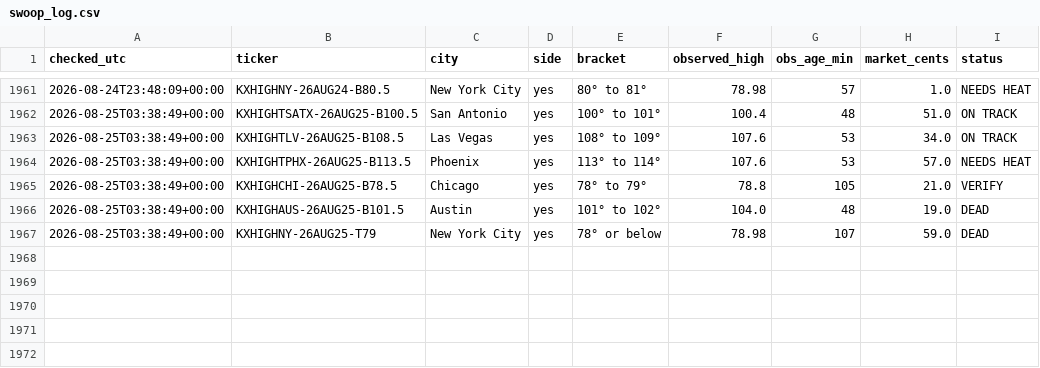
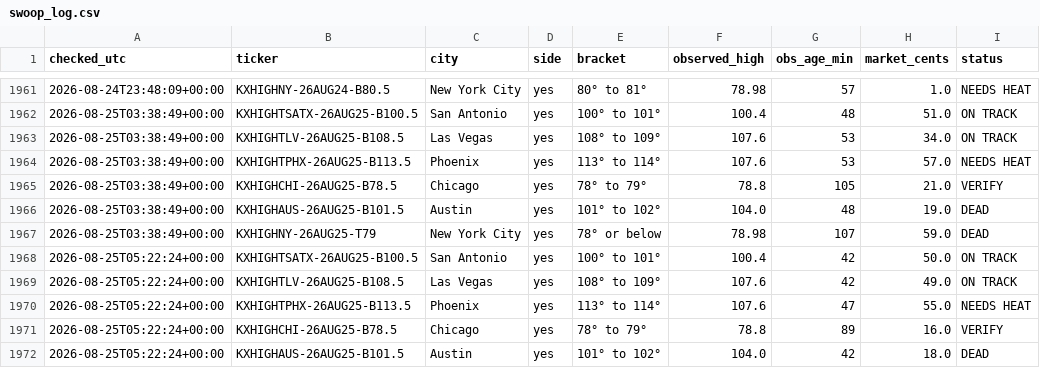
Before and after one commit to chrisscott2526-prog/Weather-Bot, a CSV file: swoop_log.csv, drawn as a sheet; only a part is shown, gaps mark what is left out; the diff names each change by its address in the sheet, - before the commit and + after, or states it on an @@ line.

Commit message:
swoop 2026-08-25 05:22

```diff
--- a/swoop_log.csv
+++ b/swoop_log.csv
+row 1968: 2026-08-25T05:22:24+00:00 | KXHIGHTSATX-26AUG25-B100.5 | San Antonio | yes | 100° to 101° | 100.4 | 42 | 50.0 | ON TRACK
+row 1969: 2026-08-25T05:22:24+00:00 | KXHIGHTLV-26AUG25-B108.5 | Las Vegas | yes | 108° to 109° | 107.6 | 42 | 49.0 | ON TRACK
+row 1970: 2026-08-25T05:22:24+00:00 | KXHIGHTPHX-26AUG25-B113.5 | Phoenix | yes | 113° to 114° | 107.6 | 47 | 55.0 | NEEDS HEAT
+row 1971: 2026-08-25T05:22:24+00:00 | KXHIGHCHI-26AUG25-B78.5 | Chicago | yes | 78° to 79° | 78.8 | 89 | 16.0 | VERIFY
+row 1972: 2026-08-25T05:22:24+00:00 | KXHIGHAUS-26AUG25-B101.5 | Austin | yes | 101° to 102° | 104.0 | 42 | 18.0 | DEAD
```
Also changed, not shown: 1 other file.
